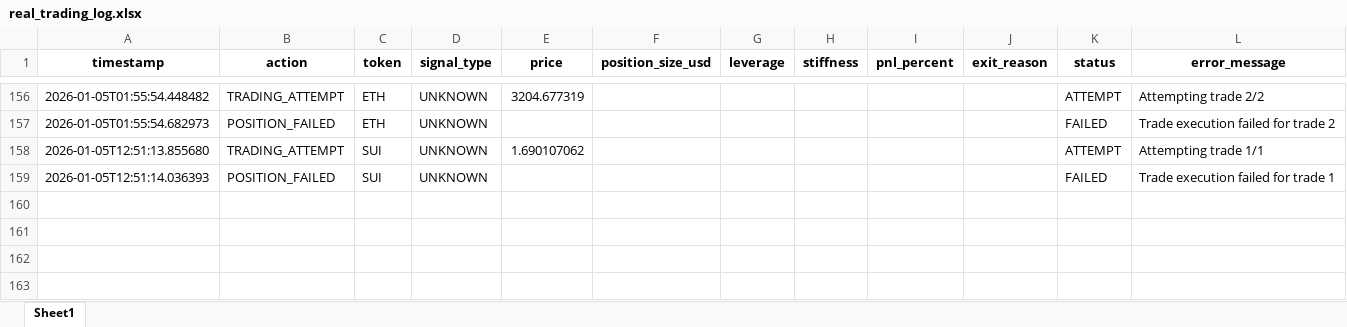
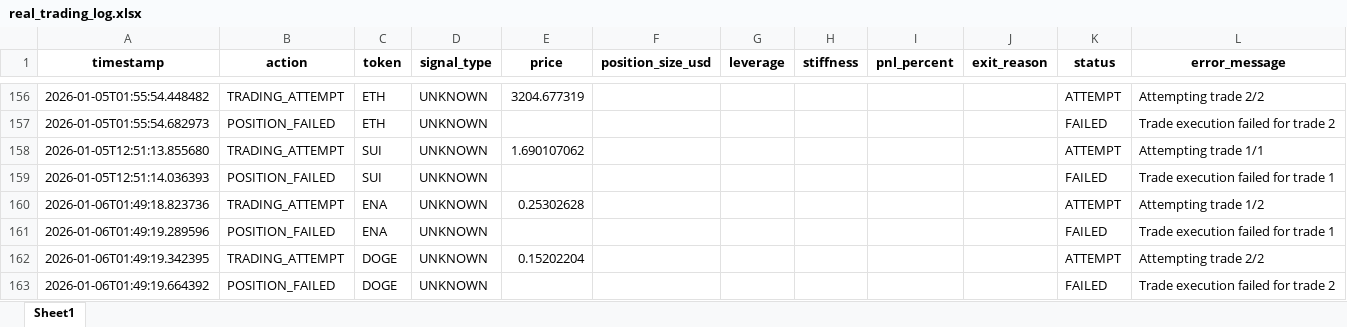
Before and after one commit to davidoguarin/Momentum-EMA_Differentials, an Excel workbook: results/real_trading_log.xlsx, sheet Sheet1, drawn as a sheet; only a part is shown, gaps mark what is left out; values as stored, in another font and other column widths than the file's, no borders; the diff names each change by its address in the sheet, - before the commit and + after, or states it on an @@ line.

```diff
--- a/results/real_trading_log.xlsx (sheet Sheet1)
+++ b/results/real_trading_log.xlsx (sheet Sheet1)
+row 160: 2026-01-06T01:49:18.823736 | TRADING_ATTEMPT | ENA | UNKNOWN | 0.25302628 |  |  |  |  |  | ATTEMPT | Attempting trade 1/2
+row 161: 2026-01-06T01:49:19.289596 | POSITION_FAILED | ENA | UNKNOWN |  |  |  |  |  |  | FAILED | Trade execution failed for trade 1
+row 162: 2026-01-06T01:49:19.342395 | TRADING_ATTEMPT | DOGE | UNKNOWN | 0.15202204 |  |  |  |  |  | ATTEMPT | Attempting trade 2/2
+row 163: 2026-01-06T01:49:19.664392 | POSITION_FAILED | DOGE | UNKNOWN |  |  |  |  |  |  | FAILED | Trade execution failed for trade 2
```
Also changed, not shown: results/momentum_portfolio_simulation_latest.xlsx, 4 other files.
